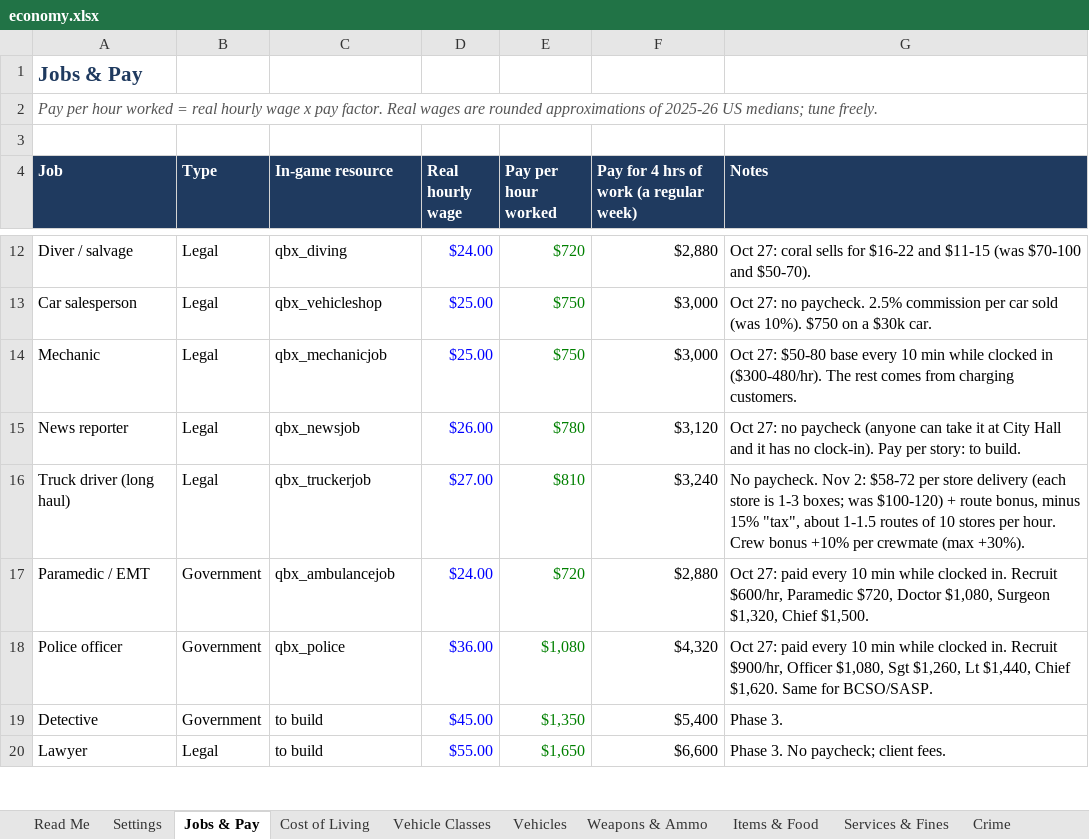
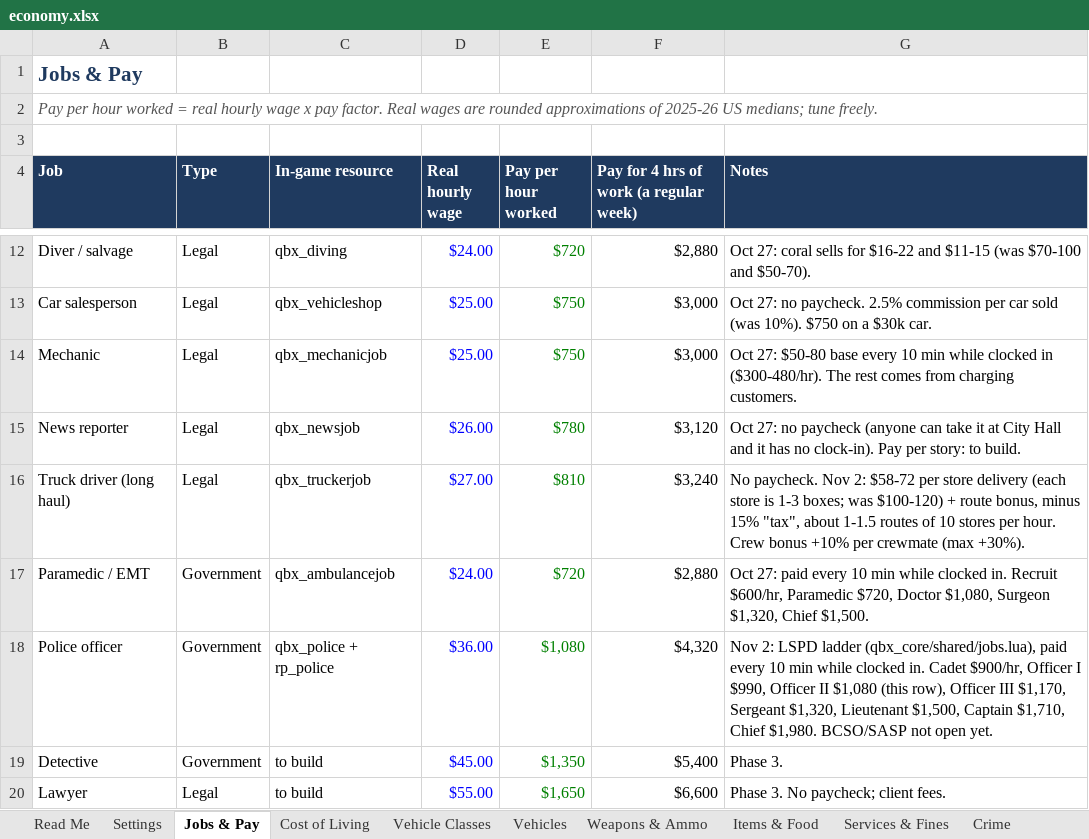
Before and after one commit to crimsonmilerp-pixel/FiveM-server, an Excel workbook: docs/economy.xlsx, sheet Jobs & Pay, drawn as a sheet; only a part is shown, gaps mark what is left out; values as stored, in another font and other column widths than the file's, no borders; the diff names each change by its address in the sheet, - before the commit and + after, or states it on an @@ line.

Commit message:
Police groundwork: rp_police (ranks, divisions, training, penal code), free logged armory, garage access by rank, qbx_police security fixes

```diff
--- a/docs/economy.xlsx (sheet Jobs & Pay)
+++ b/docs/economy.xlsx (sheet Jobs & Pay)
-C18 (In-game resource): qbx_police
+C18 (In-game resource): qbx_police + rp_police
-G18 (Notes): Oct 27: paid every 10 min while clocked in. Recruit $900/hr, Officer $1,080, Sgt $1,260, Lt $1,440, Chief $1,620. Same for BCSO/SASP.
+G18 (Notes): Nov 2: LSPD ladder (qbx_core/shared/jobs.lua), paid every 10 min while clocked in. Cadet $900/hr, Officer I $990, Officer II $1,080 (this row), Officer III $1,170, Sergeant $1,320, Lieutenant $1,500, Captain $1,710, Chief $1,980. BCSO/SASP not open yet.
```
Also changed, not shown: sheet Services & Fines, 26 other files.
